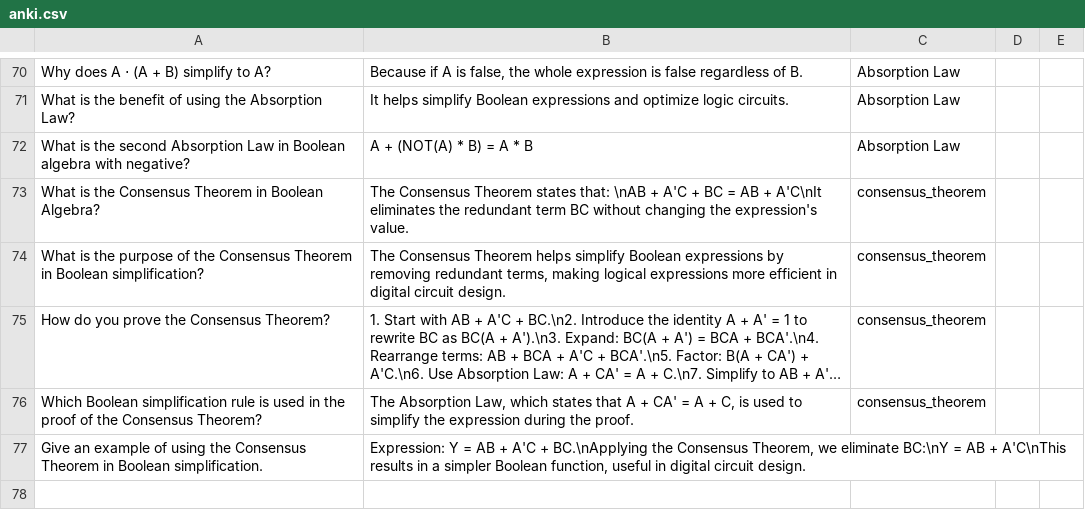
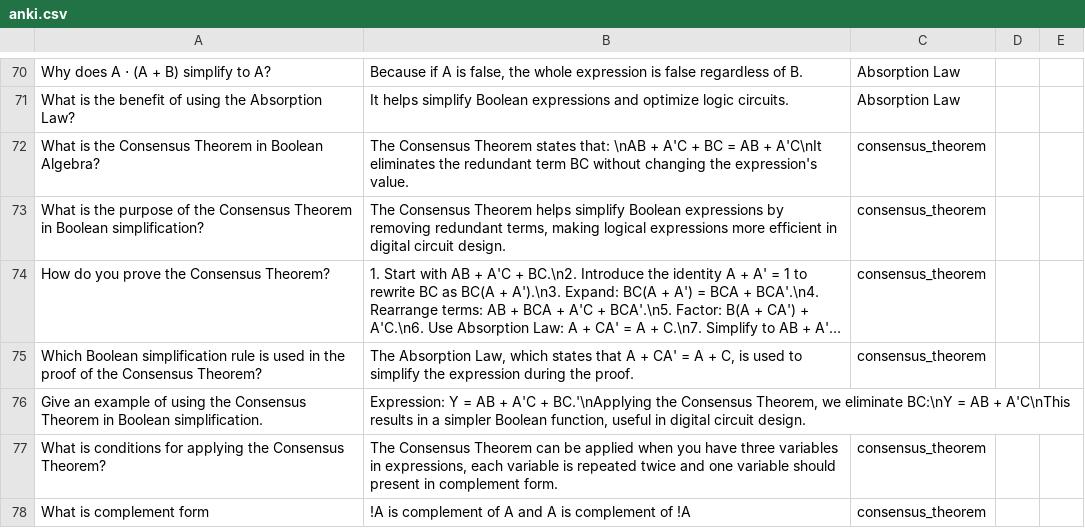
Before and after one commit to danyadanch/nand2tetris, a CSV file: modules/module_1/anki.csv, drawn as a sheet; only a part is shown, gaps mark what is left out; long unchanged cells end in ….

Commit message:
anki: consensus theorem

```diff
--- a/modules/module_1/anki.csv
+++ b/modules/module_1/anki.csv
@@ -71,3 +71,2 @@
 "What is the benefit of using the Absorption Law?","It helps simplify Boolean expressions and optimize logic circuits.","Absorption Law"
-"What is the second Absorption Law in Boolean algebra with negative?","A + (NOT(A) * B) = A * B","Absorption Law"
 "What is the Consensus Theorem in Boolean Algebra?","The Consensus Theorem states that: \nAB + A'C + BC = AB + A'C\nIt eliminates the redundant term BC without changing the expression's value.","consensus_theorem"
@@ -76,2 +75,4 @@
 "Which Boolean simplification rule is used in the proof of the Consensus Theorem?","The Absorption Law, which states that A + CA' = A + C, is used to simplify the expression during the proof.","consensus_theorem"
-"Give an example of using the Consensus Theorem in Boolean simplification.","Expression: Y = AB + A'C + BC.\nApplying the Consensus Theorem, we eliminate BC:\nY = AB + A'C\nThis results in a simpler Boolean function, useful in digital circuit design.",
+"Give an example of using the Consensus Theorem in Boolean simplification.","Expression: Y = AB + A'C + BC.'\nApplying the Consensus Theorem, we eliminate BC:\nY = AB + A'C\nThis results in a simpler Boolean function, useful in digital circuit design.",
+"What is conditions for applying the Consensus Theorem?","The Consensus Theorem can be applied when you have three variables in expressions, each variable is repeated twice and one variable should present in complement form.","consensus_theorem"
+"What is complement form","!A is complement of A and A is complement of !A", "consensus_theorem"
```
